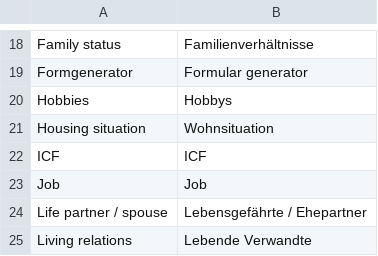
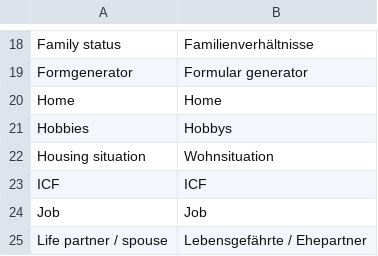
Before and after one commit to AKSW/Dispedia, a CSV file: extensions/formsmainmenu/languages/formsmainmenu-de.csv, drawn as a sheet; only a part is shown, gaps mark what is left out; the shorter side is filled out with more unchanged rows; the diff names each change by its address in the sheet, - before the commit and + after, or states it on an @@ line.

```diff
--- a/extensions/formsmainmenu/languages/formsmainmenu-de.csv
+++ b/extensions/formsmainmenu/languages/formsmainmenu-de.csv
+row 20: Home | Home
```
Also changed, not shown: extensions/formsmainmenu/languages/formsmainmenu-en.csv, 2 other files.
